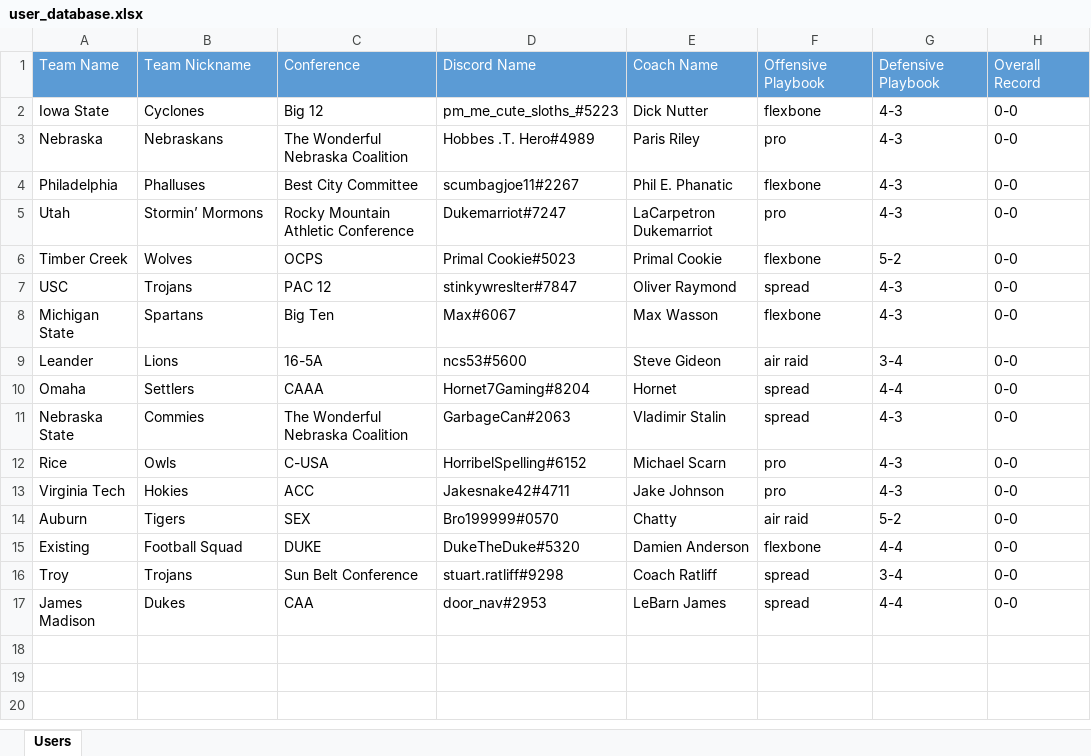
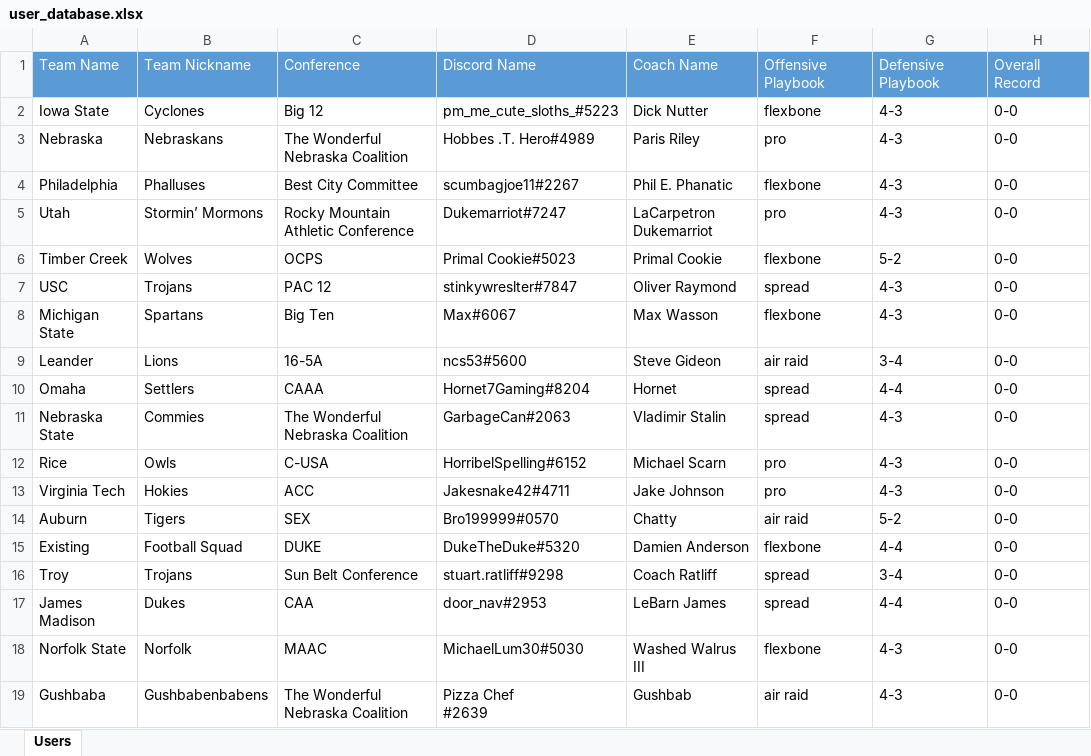
Before and after one commit to akick31/FCFB-Ref-Bot, an Excel workbook: user_database.xlsx, sheet Users, drawn as a sheet; values as stored, in another font and other column widths than the file's, no borders; ↵ is a line break in a cell; the diff names each change by its address in the sheet, - before the commit and + after, or states it on an @@ line.

```diff
--- a/user_database.xlsx (sheet Users)
+++ b/user_database.xlsx (sheet Users)
+row 18: Norfolk State | Norfolk | MAAC | MichaelLum30#5030 | Washed Walrus III | flexbone | 4-3 | 0-0
+row 19: Gushbaba | Gushbabenbabens | The Wonderful Nebraska Coalition | Pizza Chef ↵ #2639 | Gushbab | air raid | 4-3 | 0-0
```
Also changed, not shown: game_database.xlsx, 3 other files.
